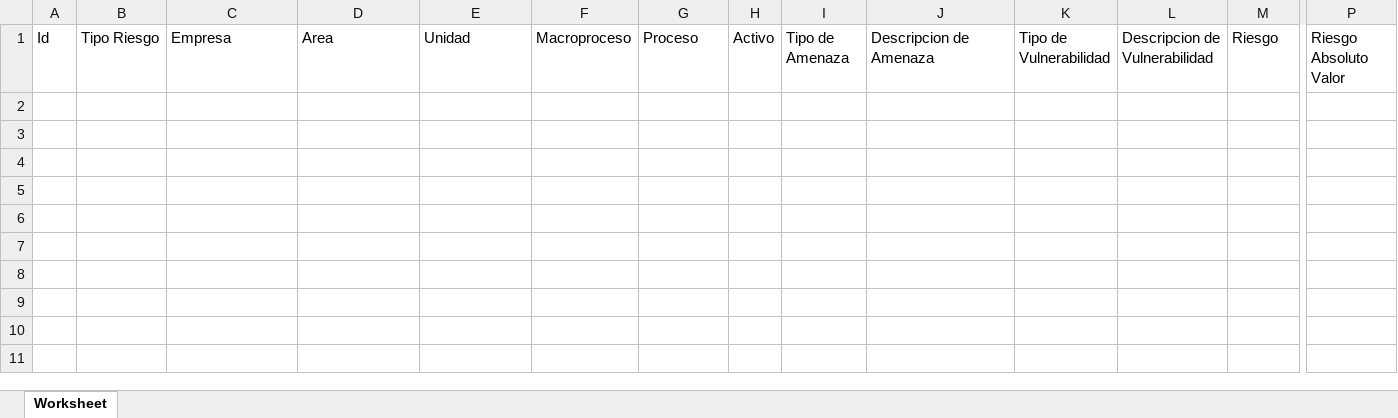
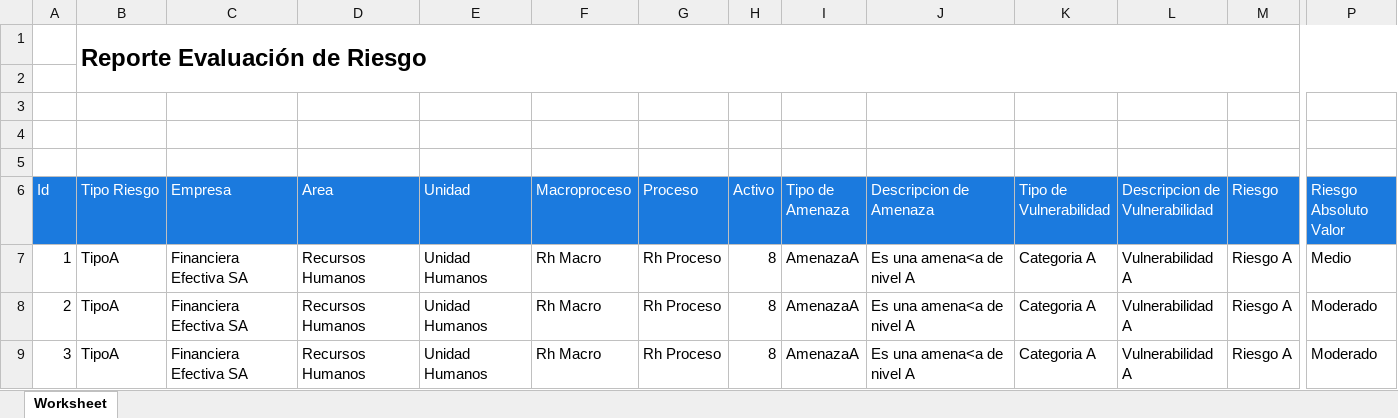
Before and after one commit to rakionfull/frontEfectivaV2, an Excel workbook: evaluacion_riesgo_historial.xlsx, sheet Worksheet, drawn as a sheet; only a part is shown, gaps mark what is left out; values as stored, in another font and other column widths than the file's, no borders; addresses are those after the commit; rows hold the shown columns only; the diff covers the shown part only; the diff names each change by its address in the sheet, - before the commit and + after, or states it on an @@ line.

```diff
--- a/evaluacion_riesgo_historial.xlsx (sheet Worksheet)
+++ b/evaluacion_riesgo_historial.xlsx (sheet Worksheet)
+row 1:  | Reporte Evaluación de Riesgo
+row 2: (empty)
+row 3: (empty)
+row 4: (empty)
+row 5: (empty)
@@ A6:P6 fill: none → #1B7ADE, text colour: black → #FFFFFF @@
+row 7: 1 | TipoA | Financiera Efectiva SA | Recursos Humanos | Unidad Humanos | Rh Macro | Rh Proceso | 8 | AmenazaA | Es una amena<a de nivel A | Categoria A | Vulnerabilidad A | Riesgo A | Medio
+row 8: 2 | TipoA | Financiera Efectiva SA | Recursos Humanos | Unidad Humanos | Rh Macro | Rh Proceso | 8 | AmenazaA | Es una amena<a de nivel A | Categoria A | Vulnerabilidad A | Riesgo A | Moderado
+row 9: 3 | TipoA | Financiera Efectiva SA | Recursos Humanos | Unidad Humanos | Rh Macro | Rh Proceso | 8 | AmenazaA | Es una amena<a de nivel A | Categoria A | Vulnerabilidad A | Riesgo A | Moderado
```
Also changed, not shown: cell formats elsewhere in this sheet, inventario_clasificacion_activo.xlsx, inventario_clasificacion_activo_historial.xlsx, 13 other files.
